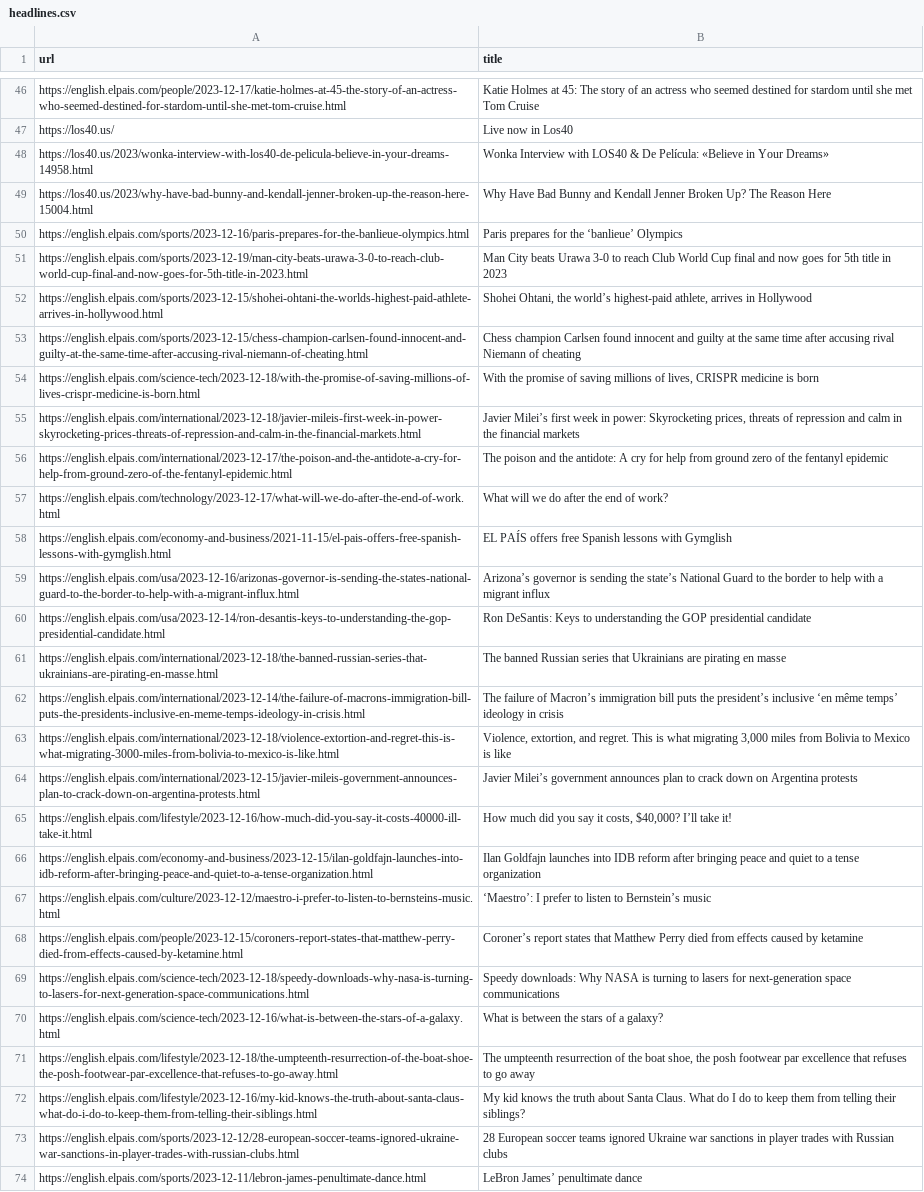
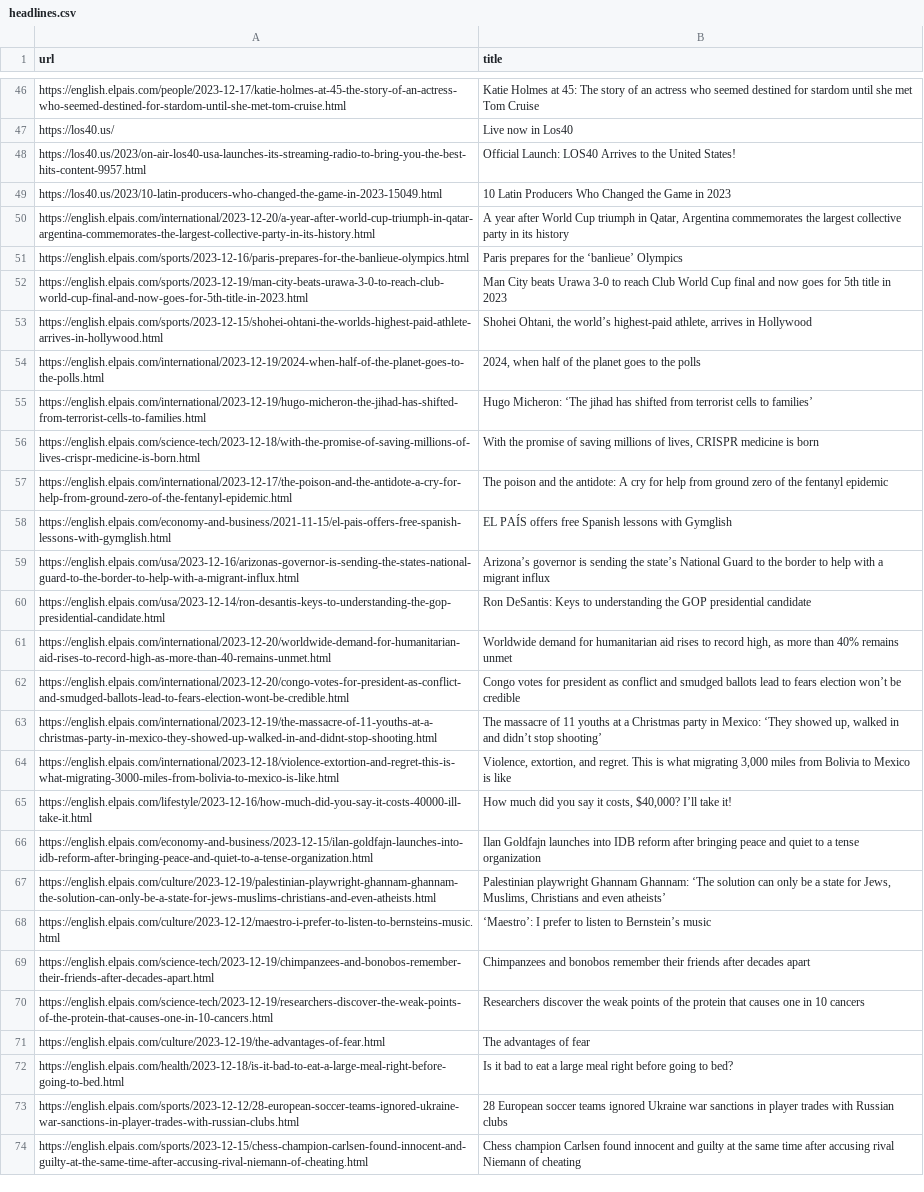
Before and after one commit to jsoma/scraper-sample, a CSV file: headlines.csv, drawn as a sheet; only a part is shown, gaps mark what is left out; removed rows and columns are numbered as before the commit, all else as after; the diff covers the shown part only; the diff names each change by its address in the sheet, - before the commit and + after, or states it on an @@ line.

```diff
--- a/headlines.csv
+++ b/headlines.csv
-row 48: https://los40.us/2023/wonka-interview-with-los40-de-pelicula-believe-in-your-dreams-14958.html | Wonka Interview with LOS40 & De Película: «Believe in Your Dreams»
-row 49: https://los40.us/2023/why-have-bad-bunny-and-kendall-jenner-broken-up-the-reason-here-15004.html | Why Have Bad Bunny and Kendall Jenner Broken Up? The Reason Here
+row 48: https://los40.us/2023/on-air-los40-usa-launches-its-streaming-radio-to-bring-you-the-best-hits-content-9957.html | Official Launch: LOS40 Arrives to the United States!
+row 49: https://los40.us/2023/10-latin-producers-who-changed-the-game-in-2023-15049.html | 10 Latin Producers Who Changed the Game in 2023
+row 50: https://english.elpais.com/international/2023-12-20/a-year-after-world-cup-triumph-in-qatar-argentina-commemorates-the-largest-collective-party-in-its-history.html | A year after World Cup triumph in Qatar, Argentina commemorates the largest collective party in its history
@@ row 13 moved to row 54: https://english.elpais.com/international… @@
@@ row 17 moved to row 55: https://english.elpais.com/international… @@
-row 55: https://english.elpais.com/international/2023-12-18/javier-mileis-first-week-in-power-skyrocketing-prices-threats-of-repression-and-calm-in-the-financial-markets.html | Javier Milei’s first week in power: Skyrocketing prices, threats of repression and calm in the financial markets
-row 57: https://english.elpais.com/technology/2023-12-17/what-will-we-do-after-the-end-of-work.html | What will we do after the end of work?
-row 61: https://english.elpais.com/international/2023-12-18/the-banned-russian-series-that-ukrainians-are-pirating-en-masse.html | The banned Russian series that Ukrainians are pirating en masse
-row 62: https://english.elpais.com/international/2023-12-14/the-failure-of-macrons-immigration-bill-puts-the-presidents-inclusive-en-meme-temps-ideology-in-crisis.html | The failure of Macron’s immigration bill puts the president’s inclusive ‘en même temps’ ideology in crisis
+row 61: https://english.elpais.com/international/2023-12-20/worldwide-demand-for-humanitarian-aid-rises-to-record-high-as-more-than-40-remains-unmet.html | Worldwide demand for humanitarian aid rises to record high, as more than 40% remains unmet
+row 62: https://english.elpais.com/international/2023-12-20/congo-votes-for-president-as-conflict-and-smudged-ballots-lead-to-fears-election-wont-be-credible.html | Congo votes for president as conflict and smudged ballots lead to fears election won’t be credible
@@ row 7 moved to row 63: https://english.elpais.com/international… @@
-row 64: https://english.elpais.com/international/2023-12-15/javier-mileis-government-announces-plan-to-crack-down-on-argentina-protests.html | Javier Milei’s government announces plan to crack down on Argentina protests
@@ row 38 moved to row 67: https://english.elpais.com/culture/2023-… @@
-row 68: https://english.elpais.com/people/2023-12-15/coroners-report-states-that-matthew-perry-died-from-effects-caused-by-ketamine.html | Coroner’s report states that Matthew Perry died from effects caused by ketamine
-row 69: https://english.elpais.com/science-tech/2023-12-18/speedy-downloads-why-nasa-is-turning-to-lasers-for-next-generation-space-communications.html | Speedy downloads: Why NASA is turning to lasers for next-generation space communications
-row 70: https://english.elpais.com/science-tech/2023-12-16/what-is-between-the-stars-of-a-galaxy.html | What is between the stars of a galaxy?
-row 71: https://english.elpais.com/lifestyle/2023-12-18/the-umpteenth-resurrection-of-the-boat-shoe-the-posh-footwear-par-excellence-that-refuses-to-go-away.html | The umpteenth resurrection of the boat shoe, the posh footwear par excellence that refuses to go away
-row 72: https://english.elpais.com/lifestyle/2023-12-16/my-kid-knows-the-truth-about-santa-claus-what-do-i-do-to-keep-them-from-telling-their-siblings.html | My kid knows the truth about Santa Claus. What do I do to keep them from telling their siblings?
@@ row 27 moved to row 69: https://english.elpais.com/science-tech/… @@
@@ row 25 moved to row 70: https://english.elpais.com/science-tech/… @@
@@ row 36 moved to row 71: https://english.elpais.com/culture/2023-… @@
@@ row 37 moved to row 72: https://english.elpais.com/health/2023-1… @@
-row 74: https://english.elpais.com/sports/2023-12-11/lebron-james-penultimate-dance.html | LeBron James’ penultimate dance
@@ row 53 moved to row 74: https://english.elpais.com/sports/2023-1… @@
```
Also changed, not shown: 30 added rows, 22 removed rows and 4 moved rows elsewhere in this file.
